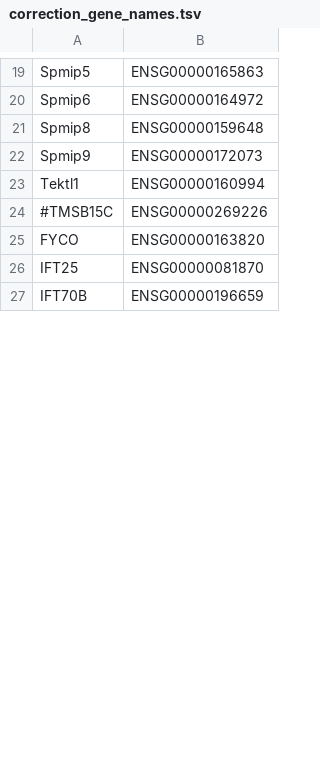
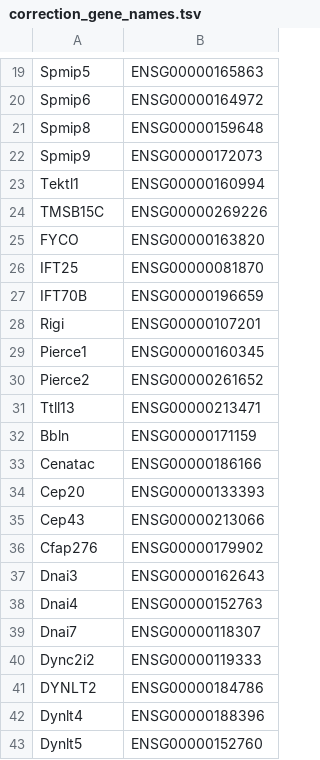
Before and after one commit to bipdimagine/polygit, a TSV file: polyscripts/melo/vecteurs_variants/PTI-cytosquelette/correction_gene_names.tsv, drawn as a sheet; only a part is shown, gaps mark what is left out; the diff covers the shown part only.

```diff
--- a/polyscripts/melo/vecteurs_variants/PTI-cytosquelette/correction_gene_names.tsv
+++ b/polyscripts/melo/vecteurs_variants/PTI-cytosquelette/correction_gene_names.tsv
@@ -23,3 +23,3 @@ Spmip9	ENSG00000172073
 Tektl1	ENSG00000160994
-#TMSB15C	ENSG00000269226
+TMSB15C	ENSG00000269226
 FYCO	ENSG00000163820
@@ -27 +27,17 @@ IFT25	ENSG00000081870
 IFT70B	ENSG00000196659
+Rigi	ENSG00000107201
+Pierce1	ENSG00000160345
+Pierce2	ENSG00000261652
+Ttll13	ENSG00000213471
+Bbln	ENSG00000171159
+Cenatac	ENSG00000186166
+Cep20	ENSG00000133393
+Cep43	ENSG00000213066
+Cfap276	ENSG00000179902
+Dnai3	ENSG00000162643
+Dnai4	ENSG00000152763
+Dnai7	ENSG00000118307
+Dync2i2	ENSG00000119333
+DYNLT2	ENSG00000184786
+Dynlt4	ENSG00000188396
+Dynlt5	ENSG00000152760
```
Also changed, not shown: 15 added rows and 1 edited cell elsewhere in this file, 9 other files.
